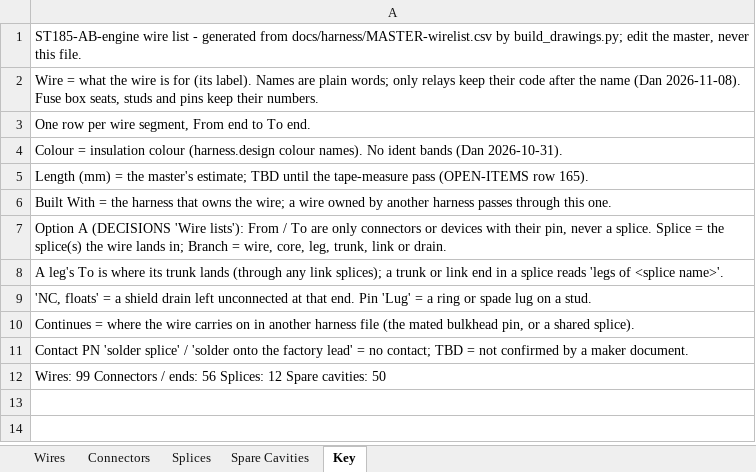
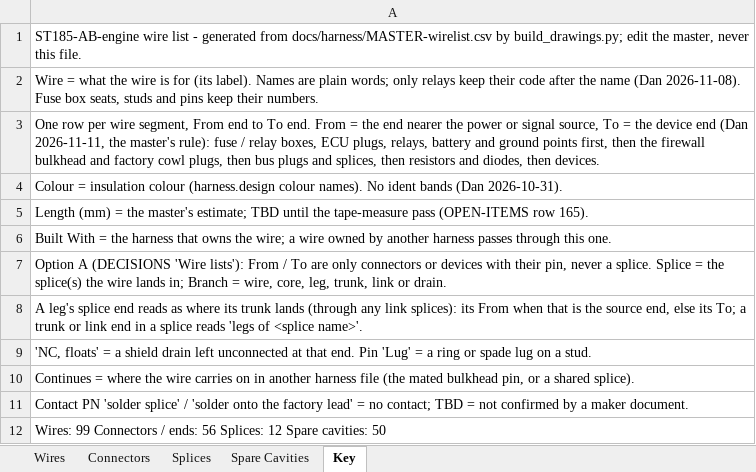
Before and after one commit to living-relation/st185-link-ecu-config, an Excel workbook: docs/harness/wirelists/ST185-AB-engine-wirelist.xlsx, sheet Key, drawn as a sheet; values as stored, in another font and other column widths than the file's, no borders; the diff names each change by its address in the sheet, - before the commit and + after, or states it on an @@ line.

```diff
--- a/docs/harness/wirelists/ST185-AB-engine-wirelist.xlsx (sheet Key)
+++ b/docs/harness/wirelists/ST185-AB-engine-wirelist.xlsx (sheet Key)
-A3: …To end.
+A3: …To end. From = the end nearer the power or signal source, To = the device end (Dan 2026-11-11, the master's rule): fuse / relay boxes, ECU plugs, relays, battery and ground points first, then the firewall bulkhead and factory cowl plugs, then bus plugs and splices, then resistors and diodes, then devices.
-A8: A leg's To is where its trunk lands (through any link splices); a trunk…
+A8: A leg's splice end reads as where its trunk lands (through any link splices): its From when that is the source end, else its To; a trunk…
```
Also changed, not shown: sheet Wires, docs/harness/wirelists/ST185-AB-cabin-wirelist.xlsx, docs/harness/wirelists/ST185-Dash-wirelist.xlsx, 26 other files.
